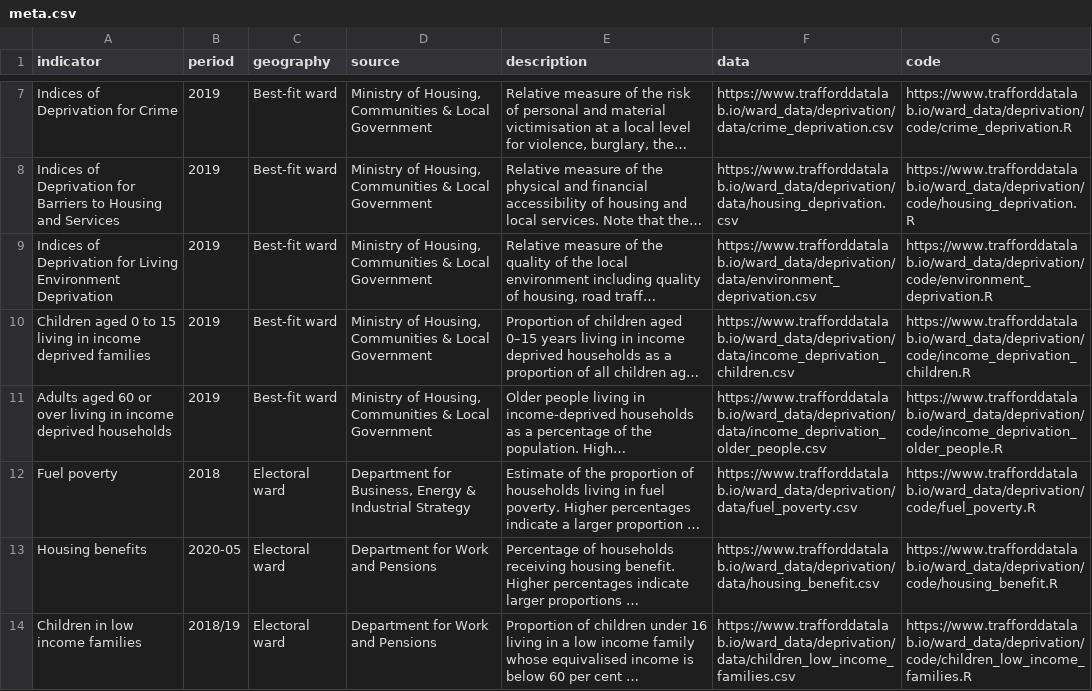
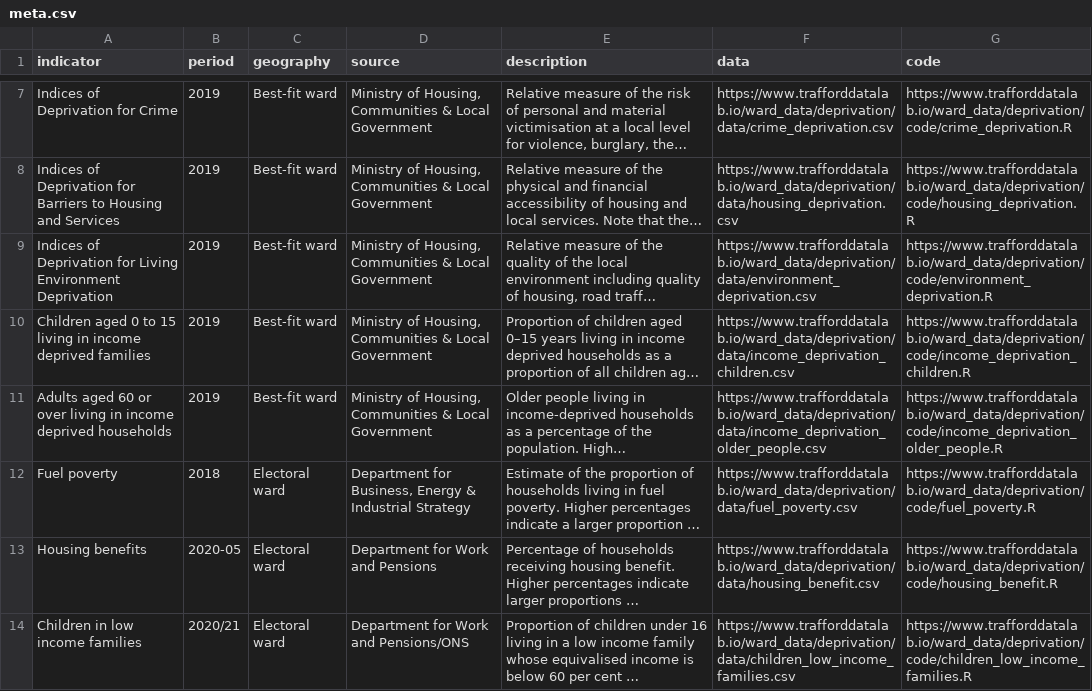
Before and after one commit to traffordDataLab/ward_data, a CSV file: deprivation/meta.csv, drawn as a sheet; only a part is shown, gaps mark what is left out; long unchanged cells end in …; the diff names each change by its address in the sheet, - before the commit and + after, or states it on an @@ line.

```diff
--- a/deprivation/meta.csv
+++ b/deprivation/meta.csv
-B14 (period): 2018/19
+B14 (period): 2020/21
-D14 (source): Department for Work and Pensions
+D14 (source): Department for Work and Pensions/ONS
```
Also changed, not shown: deprivation/data/children_low_income_families.csv, 1 other file.
